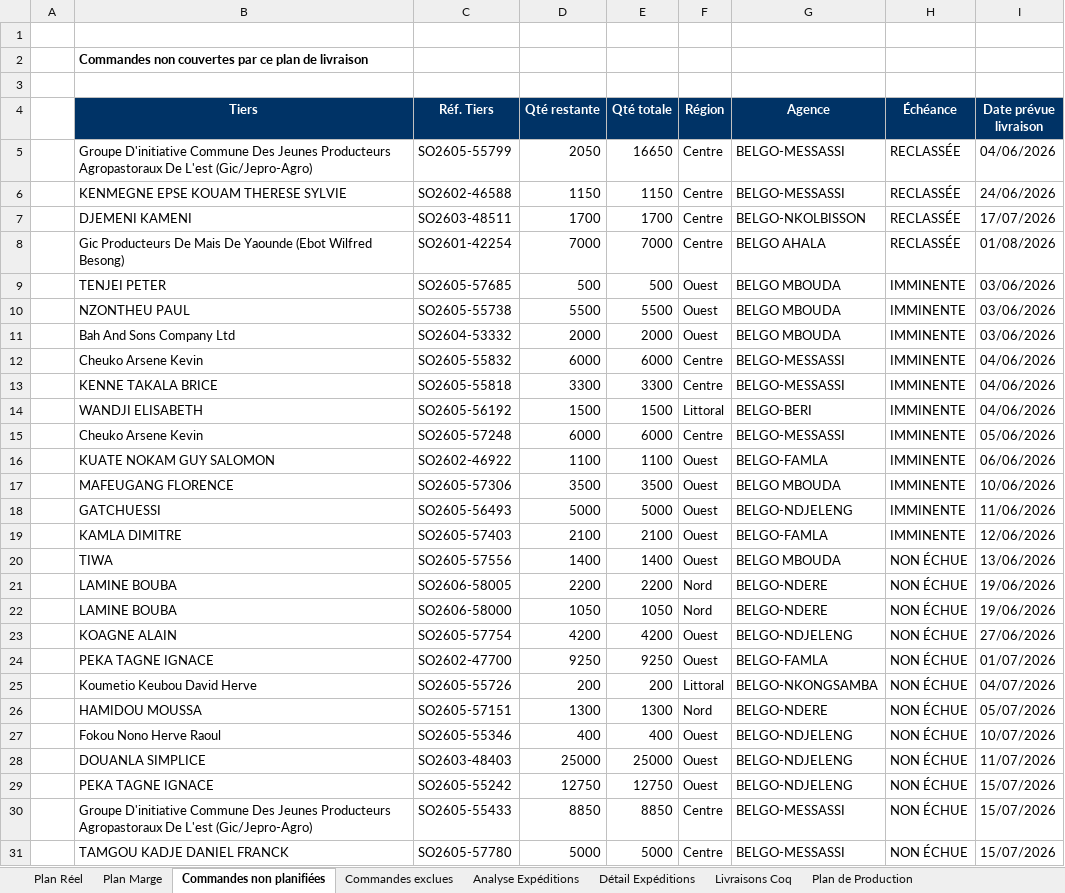
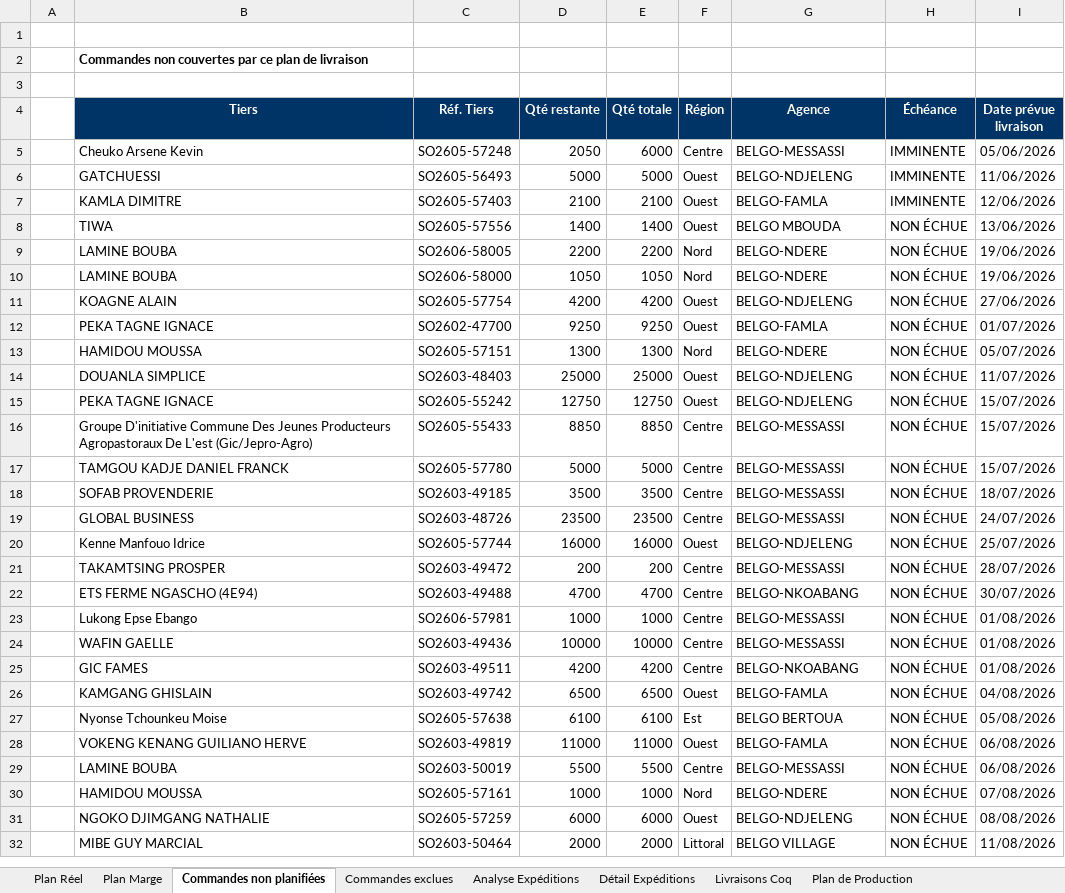
Before and after one commit to frwil/data-analysis, an Excel workbook: Prog poussin/Popo/output/Plan_Livraisons_BELGO_Ponte.xlsx, sheet Commandes non planifiées, drawn as a sheet; only a part is shown; the shorter side is filled out with more unchanged rows; values as stored, in another font and other column widths than the file's, no borders; removed rows and columns are numbered as before the commit, all else as after; the diff names each change by its address in the sheet, - before the commit and + after, or states it on an @@ line.

```diff
--- a/Prog poussin/Popo/output/Plan_Livraisons_BELGO_Ponte.xlsx (sheet Commandes non planifiées)
+++ b/Prog poussin/Popo/output/Plan_Livraisons_BELGO_Ponte.xlsx (sheet Commandes non planifiées)
-row 5:  | Groupe D'initiative Commune Des Jeunes Producteurs Agropastoraux De L'est (Gic/Jepro-Agro) | SO2605-55799 | 2050 | 16650 | Centre | BELGO-MESSASSI | RECLASSÉE | 04/06/2026
-row 6:  | KENMEGNE EPSE KOUAM THERESE SYLVIE | SO2602-46588 | 1150 | 1150 | Centre | BELGO-MESSASSI | RECLASSÉE | 24/06/2026
-row 7:  | DJEMENI KAMENI | SO2603-48511 | 1700 | 1700 | Centre | BELGO-NKOLBISSON | RECLASSÉE | 17/07/2026
-row 8:  | Gic Producteurs De Mais De Yaounde (Ebot Wilfred Besong) | SO2601-42254 | 7000 | 7000 | Centre | BELGO AHALA | RECLASSÉE | 01/08/2026
-row 9:  | TENJEI PETER | SO2605-57685 | 500 | 500 | Ouest | BELGO MBOUDA | IMMINENTE | 03/06/2026
-row 10:  | NZONTHEU PAUL | SO2605-55738 | 5500 | 5500 | Ouest | BELGO MBOUDA | IMMINENTE | 03/06/2026
-row 11:  | Bah And Sons Company Ltd | SO2604-53332 | 2000 | 2000 | Ouest | BELGO MBOUDA | IMMINENTE | 03/06/2026
-row 12:  | Cheuko Arsene Kevin | SO2605-55832 | 6000 | 6000 | Centre | BELGO-MESSASSI | IMMINENTE | 04/06/2026
-row 13:  | KENNE TAKALA BRICE | SO2605-55818 | 3300 | 3300 | Centre | BELGO-MESSASSI | IMMINENTE | 04/06/2026
-row 14:  | WANDJI ELISABETH | SO2605-56192 | 1500 | 1500 | Littoral | BELGO-BERI | IMMINENTE | 04/06/2026
-D5 (Qté restante): 6000
+D5 (Qté restante): 2050
-row 16:  | KUATE NOKAM GUY SALOMON | SO2602-46922 | 1100 | 1100 | Ouest | BELGO-FAMLA | IMMINENTE | 06/06/2026
-row 17:  | MAFEUGANG FLORENCE | SO2605-57306 | 3500 | 3500 | Ouest | BELGO MBOUDA | IMMINENTE | 10/06/2026
-row 25:  | Koumetio Keubou David Herve | SO2605-55726 | 200 | 200 | Littoral | BELGO-NKONGSAMBA | NON ÉCHUE | 04/07/2026
-row 27:  | Fokou Nono Herve Raoul | SO2605-55346 | 400 | 400 | Ouest | BELGO-NDJELENG | NON ÉCHUE | 10/07/2026
```
Also changed, not shown: sheet Plan Réel, sheet Plan Marge, sheet Livraisons Coq, sheet Plan de Production, 2 other files.
